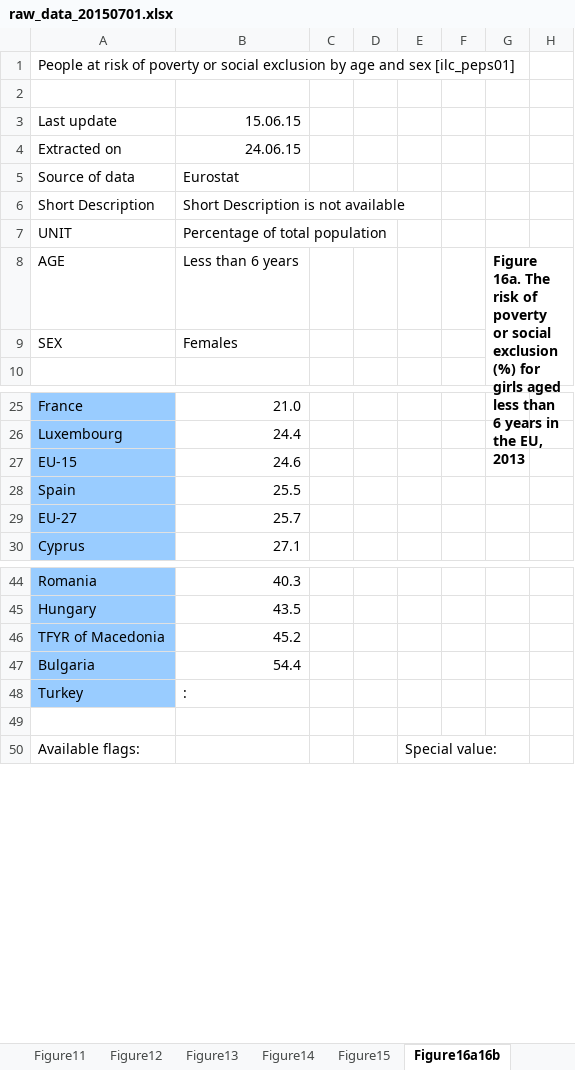
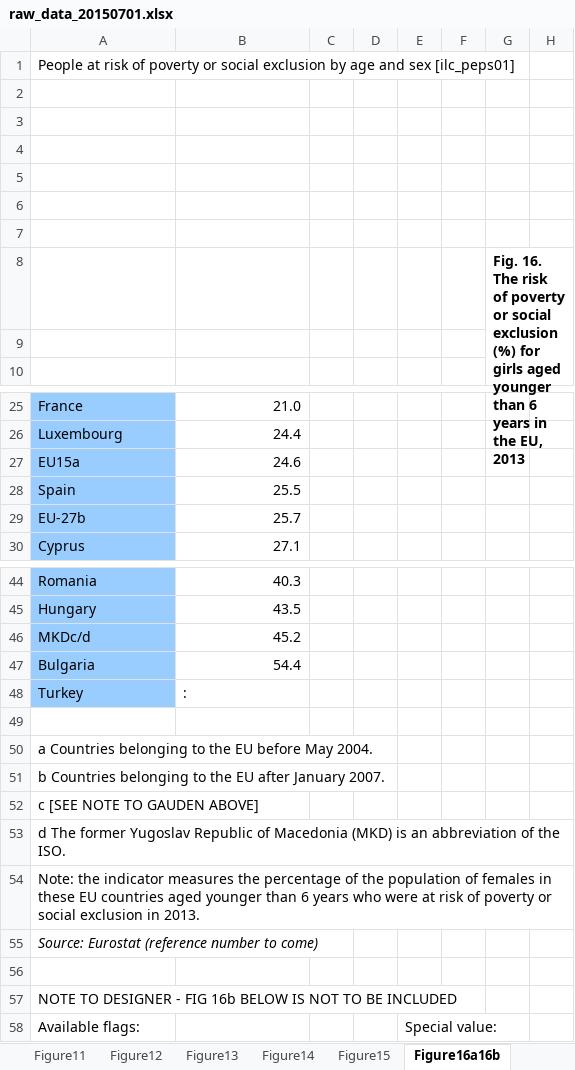
Before and after one commit to gauden/notebooks, an Excel workbook: vaw/data/raw_data_20150701.xlsx, sheet Figure16a16b, drawn as a sheet; only a part is shown, gaps mark what is left out; values as stored, in another font and other column widths than the file's, no borders; charts and pictures not drawn; removed rows and columns are numbered as before the commit, all else as after; the diff covers the shown part only; the diff names each change by its address in the sheet, - before the commit and + after, or states it on an @@ line.

Commit message:
Check against edited data

```diff
--- a/vaw/data/raw_data_20150701.xlsx (sheet Figure16a16b)
+++ b/vaw/data/raw_data_20150701.xlsx (sheet Figure16a16b)
-row 3: Last update | 15.06.15
+row 3: (empty)
-row 4: Extracted on | 24.06.15
+row 4: (empty)
-row 5: Source of data | Eurostat
+row 5: (empty)
-row 6: Short Description | Short Description is not available
+row 6: (empty)
-row 7: UNIT | Percentage of total population
+row 7: (empty)
-row 8: AGE | Less than 6 years |  |  |  |  | Figure 16a. The risk of poverty or social exclusion (%) for girls aged less than 6 years in the EU, 2013
+row 8:  |  |  |  |  |  | Fig. 16. The risk of poverty or social exclusion (%) for girls aged younger than 6 years in the EU, 2013
-row 9: SEX | Females
+row 9: (empty)
-A27: EU-15
+A27: EU15a
-A29: EU-27
+A29: EU-27b
-A46: TFYR of Macedonia
+A46: MKDc/d
+row 50: a Countries belonging to the EU before May 2004.
+row 51: b Countries belonging to the EU after January 2007.
+row 52: c [SEE NOTE TO GAUDEN ABOVE]
+row 53: d The former Yugoslav Republic of Macedonia (MKD) is an abbreviation of the ISO.
+row 54: Note: the indicator measures the percentage of the population of females in these EU countries aged younger than 6 years who were at risk of poverty or social exclusion in 2013.
+row 55: Source: Eurostat (reference number to come)
+row 56: (empty)
+row 57: NOTE TO DESIGNER - FIG 16b BELOW IS NOT TO BE INCLUDED
```
Also changed, not shown: 1 edited cell elsewhere in this sheet, sheet Figure4, sheet Figure38, sheet Figure10, sheet Figure 2, sheet Figure22, sheet Figure24, 14 more sheets, charts or pictures, 17 other files.
